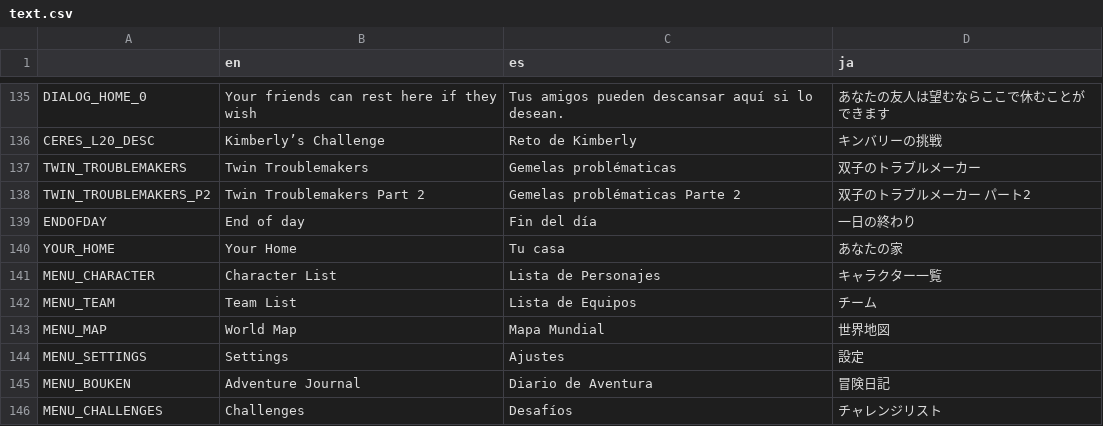
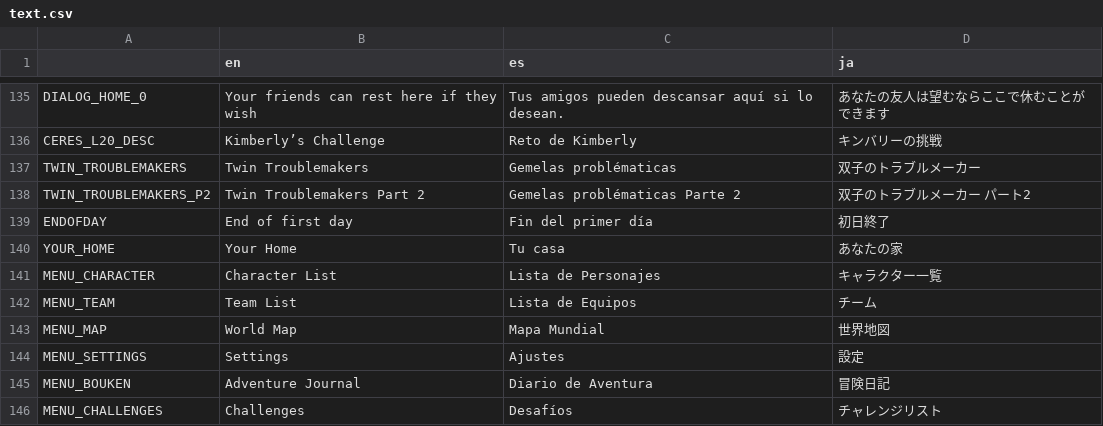
Before and after one commit to asgardius/midori-school, a CSV file: text.csv, drawn as a sheet; only a part is shown, gaps mark what is left out.

```diff
--- a/text.csv
+++ b/text.csv
@@ -138,3 +138,3 @@ TWIN_TROUBLEMAKERS;Twin Troublemakers;Gemelas problématicas;双子のトラブ
 TWIN_TROUBLEMAKERS_P2;Twin Troublemakers Part 2;Gemelas problématicas Parte 2;双子のトラブルメーカー パート2
-ENDOFDAY;End of day;Fin del día;一日の終わり
+ENDOFDAY;End of first day;Fin del primer día;初日終了
 YOUR_HOME;Your Home;Tu casa;あなたの家
```
Also changed, not shown: 1 other file.
